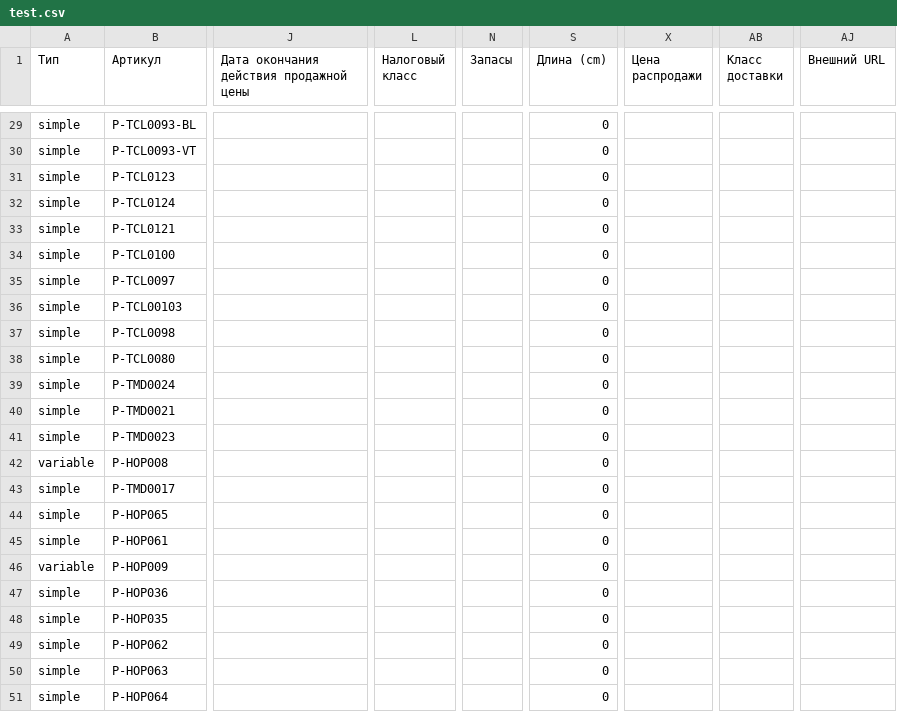
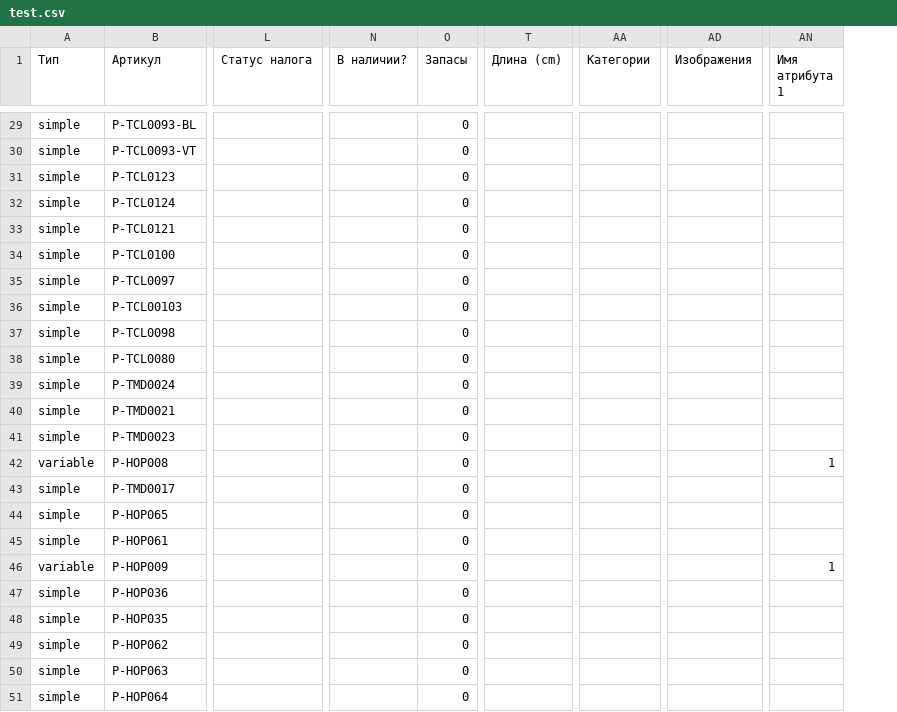
Before and after one commit to admiralbub/mpp_4, a CSV file: test.csv, drawn as a sheet; only a part is shown, gaps mark what is left out; removed rows and columns are numbered as before the commit, all else as after; the diff covers the shown part only; the diff names each change by its address in the sheet, - before the commit and + after, or states it on an @@ line.

```diff
--- a/test.csv
+++ b/test.csv
-column J, row 1: Дата окончания действия продажной цены
-column L (Налоговый класс), empty
+column L (Статус налога), empty
+column N (В наличии?), empty
-column X (Цена распродажи), empty
+column AA (Категории), empty
-column AB (Класс доставки), empty
+column AD (Изображения), empty
-column AJ (Внешний URL), empty
+column AN (Имя атрибута 1), rows 42-46: 1 |  |  |  | 1
-O29:O51 (Запасы): (empty)
+O29:O51 (Запасы): 0
-T29:T51 (Длина (cm)): 0
+T29:T51 (Длина (cm)): (empty)
```
Also changed, not shown: 1 added column and 70 edited cells elsewhere in this file.
